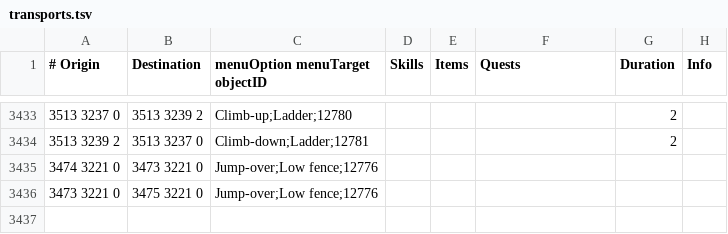
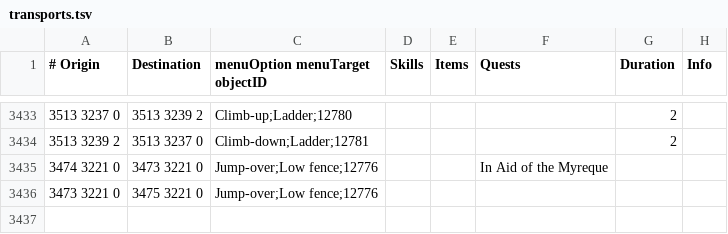
Before and after one commit to NewGenEng/Microbot, a TSV file: runelite-client/src/main/resources/net/runelite/client/plugins/microbot/shortestpath/transports.tsv, drawn as a sheet; only a part is shown, gaps mark what is left out.

Commit message:
the low fence is an Agility shortcut found in western Burgh de Rott, requiring 25 Agility and starting In Aid of the Myreque up to the point of having entered the town through the northern gate.

```diff
--- a/runelite-client/src/main/resources/net/runelite/client/plugins/microbot/shortestpath/transports.tsv
+++ b/runelite-client/src/main/resources/net/runelite/client/plugins/microbot/shortestpath/transports.tsv
@@ -3434,3 +3434,3 @@
 3513 3239 2	3513 3237 0	Climb-down;Ladder;12781				2	
-3474 3221 0	3473 3221 0	Jump-over;Low fence;12776					
+3474 3221 0	3473 3221 0	Jump-over;Low fence;12776			In Aid of the Myreque
 3473 3221 0	3475 3221 0	Jump-over;Low fence;12776					
```
